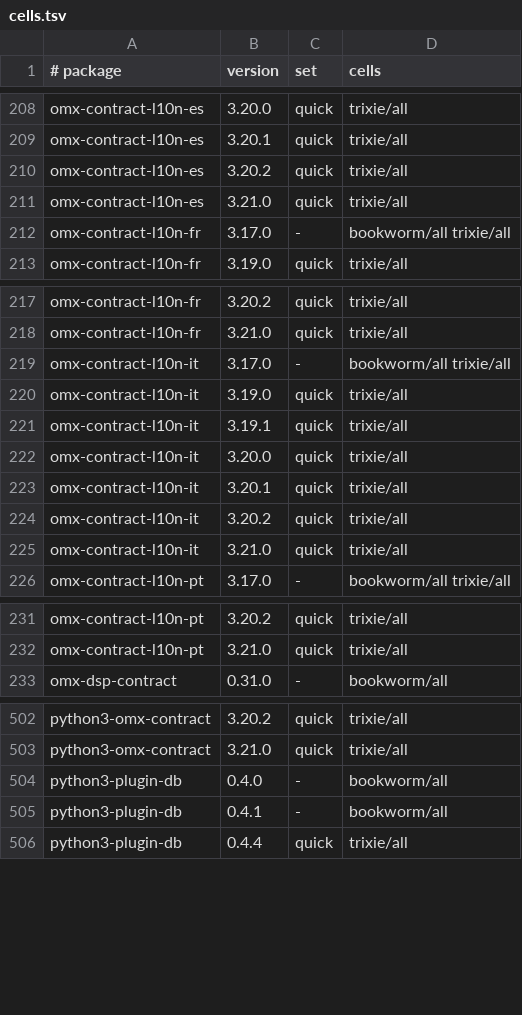
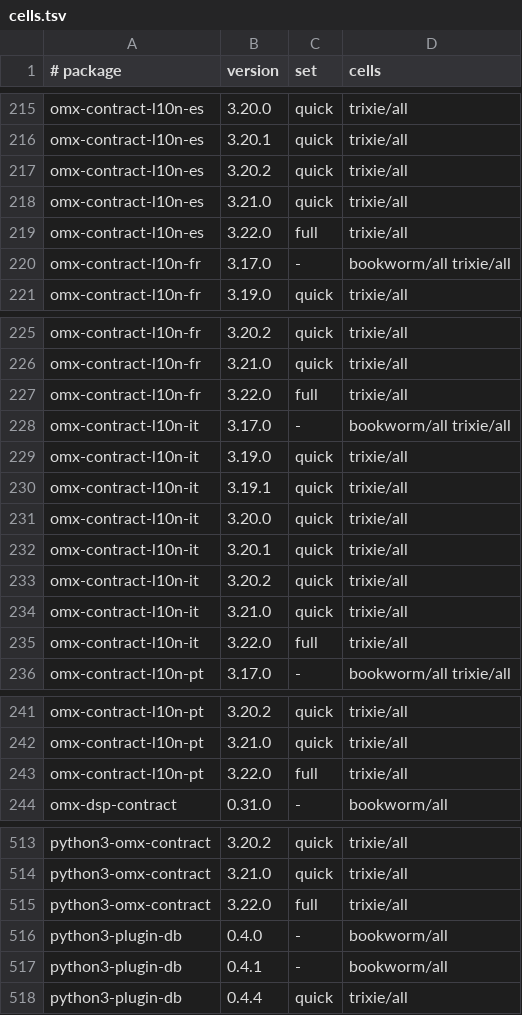
Before and after one commit to Open-Mixer/open-mixer.github.io, a TSV file: deb/cells.tsv, drawn as a sheet; only a part is shown, gaps mark what is left out; the diff covers the shown part only.

Commit message:
deb: publish promote v3.22.0 5582f07 (omx-contract)

```diff
--- a/deb/cells.tsv
+++ b/deb/cells.tsv
@@ -211,2 +218,3 @@ omx-contract-l10n-es	3.20.2	quick	trixie/all
 omx-contract-l10n-es	3.21.0	quick	trixie/all
+omx-contract-l10n-es	3.22.0	full	trixie/all
 omx-contract-l10n-fr	3.17.0	-	bookworm/all trixie/all
@@ -218,2 +226,3 @@ omx-contract-l10n-fr	3.20.2	quick	trixie/all
 omx-contract-l10n-fr	3.21.0	quick	trixie/all
+omx-contract-l10n-fr	3.22.0	full	trixie/all
 omx-contract-l10n-it	3.17.0	-	bookworm/all trixie/all
@@ -225,2 +234,3 @@ omx-contract-l10n-it	3.20.2	quick	trixie/all
 omx-contract-l10n-it	3.21.0	quick	trixie/all
+omx-contract-l10n-it	3.22.0	full	trixie/all
 omx-contract-l10n-pt	3.17.0	-	bookworm/all trixie/all
@@ -232,2 +242,3 @@ omx-contract-l10n-pt	3.20.2	quick	trixie/all
 omx-contract-l10n-pt	3.21.0	quick	trixie/all
+omx-contract-l10n-pt	3.22.0	full	trixie/all
 omx-dsp-contract	0.31.0	-	bookworm/all
@@ -503,2 +514,3 @@ python3-omx-contract	3.20.2	quick	trixie/all
 python3-omx-contract	3.21.0	quick	trixie/all
+python3-omx-contract	3.22.0	full	trixie/all
 python3-plugin-db	0.4.0	-	bookworm/all
```
Also changed, not shown: 7 added rows elsewhere in this file, 23 other files.
